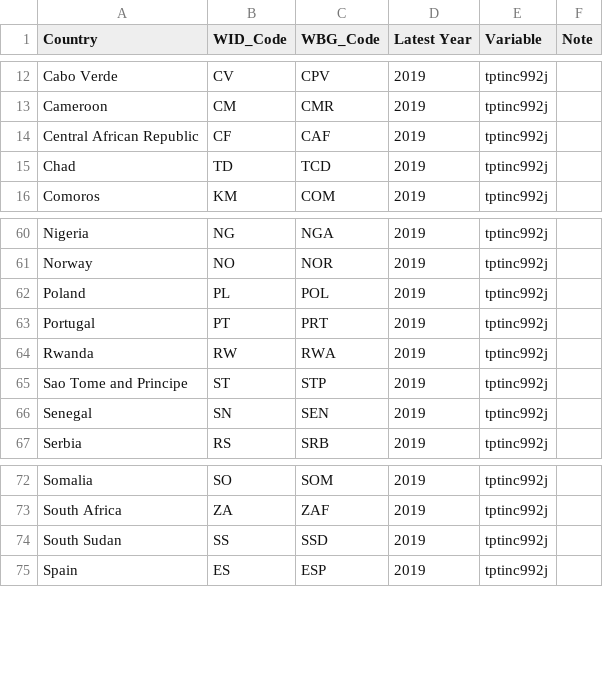
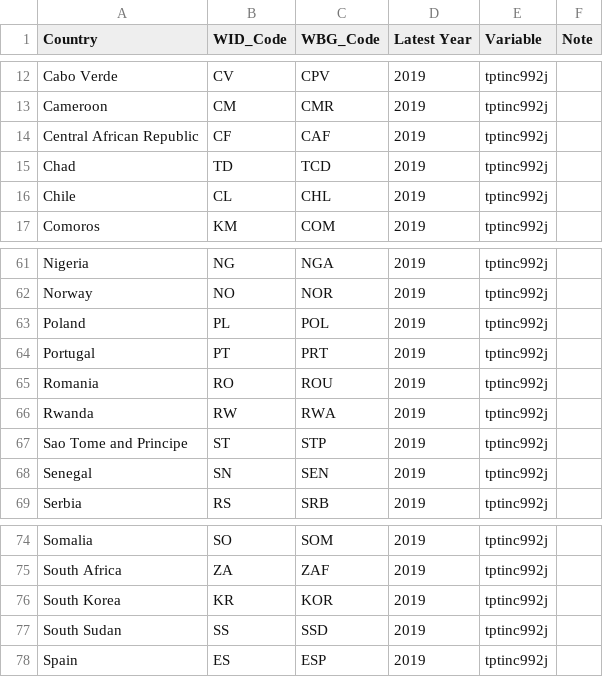
Before and after one commit to dianagold/SS164, a CSV file: inequality/Countries_for_Inequality.csv, drawn as a sheet; only a part is shown, gaps mark what is left out; the diff names each change by its address in the sheet, - before the commit and + after, or states it on an @@ line.

Commit message:
[inequality] changed to class task

```diff
--- a/inequality/Countries_for_Inequality.csv
+++ b/inequality/Countries_for_Inequality.csv
+row 16: Chile | CL | CHL | 2019 | tptinc992j
+row 65: Romania | RO | ROU | 2019 | tptinc992j
+row 76: South Korea | KR | KOR | 2019 | tptinc992j
```
Also changed, not shown: 1 other file.
